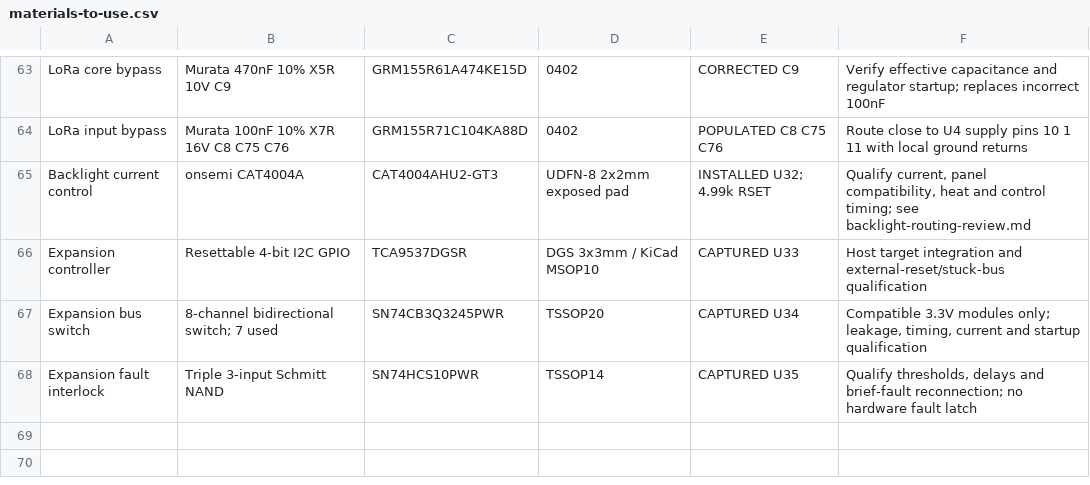
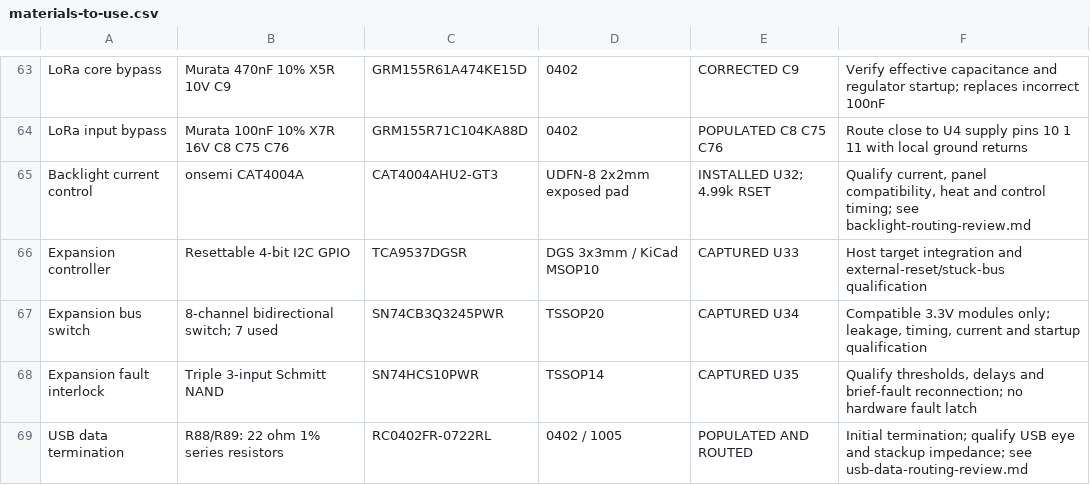
Before and after one commit to JeremyLakeyJr/mesh-phone, a CSV file: hardware/handset-rev-a/materials-to-use.csv, drawn as a sheet; only a part is shown, gaps mark what is left out; the diff names each change by its address in the sheet, - before the commit and + after, or states it on an @@ line.

Commit message:
feat: route USB data and add termination

```diff
--- a/hardware/handset-rev-a/materials-to-use.csv
+++ b/hardware/handset-rev-a/materials-to-use.csv
+row 69: USB data termination | R88/R89: 22 ohm 1% series resistors | RC0402FR-0722RL | 0402 / 1005 | POPULATED AND ROUTED | Initial termination; qualify USB eye and stackup impedance; see usb-data-routing-review.md
```
Also changed, not shown: 38 other files.
